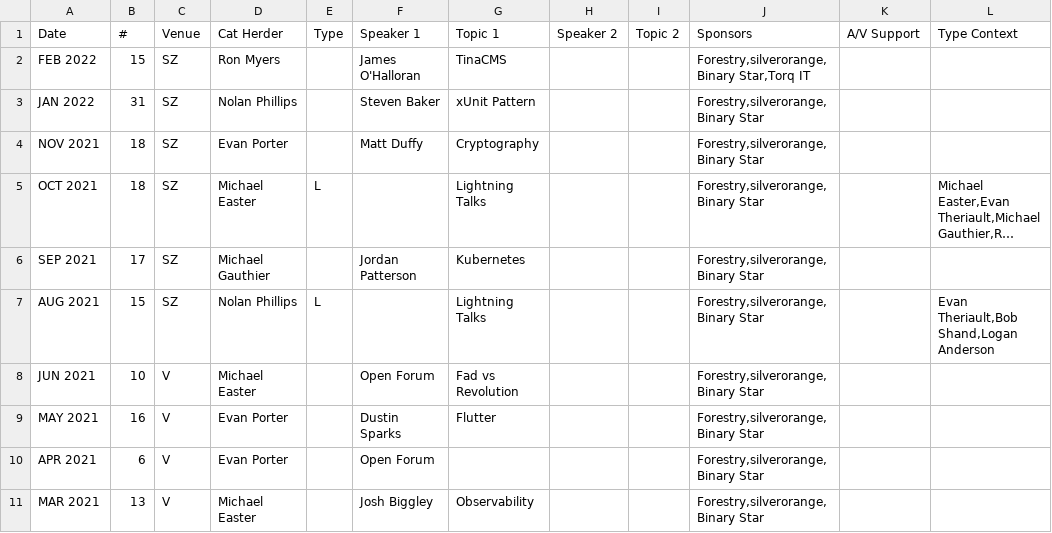
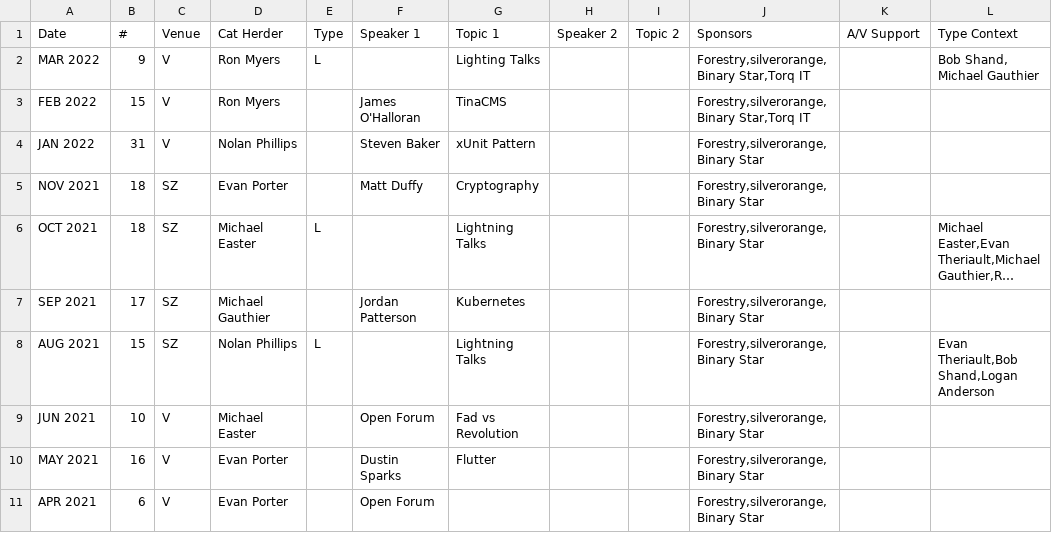
Before and after one commit to peidevs/Event_Resources, a CSV file: MeetUps_v2.csv, drawn as a sheet; only a part is shown; the shorter side is filled out with more unchanged rows; long unchanged cells end in ….

Commit message:
update MAR 2022

```diff
--- a/MeetUps_v2.csv
+++ b/MeetUps_v2.csv
@@ -1,4 +1,5 @@
 Date,#,Venue,Cat Herder,Type,Speaker 1, Topic 1,Speaker 2, Topic 2,Sponsors,A/V Support,Type Context
-FEB 2022,15,SZ,Ron Myers,,James O'Halloran,TinaCMS,,,"Forestry,silverorange,Binary Star,Torq IT",,
-JAN 2022,31,SZ,Nolan Phillips,,Steven Baker,xUnit Pattern,,,"Forestry,silverorange,Binary Star",,
+MAR 2022,9,V,Ron Myers,L,,Lighting Talks,,,"Forestry,silverorange,Binary Star,Torq IT",,"Bob Shand, Michael Gauthier"
+FEB 2022,15,V,Ron Myers,,James O'Halloran,TinaCMS,,,"Forestry,silverorange,Binary Star,Torq IT",,
+JAN 2022,31,V,Nolan Phillips,,Steven Baker,xUnit Pattern,,,"Forestry,silverorange,Binary Star",,
 NOV 2021,18,SZ,Evan Porter,,Matt Duffy,Cryptography,,,"Forestry,silverorange,Binary Star",,
```
